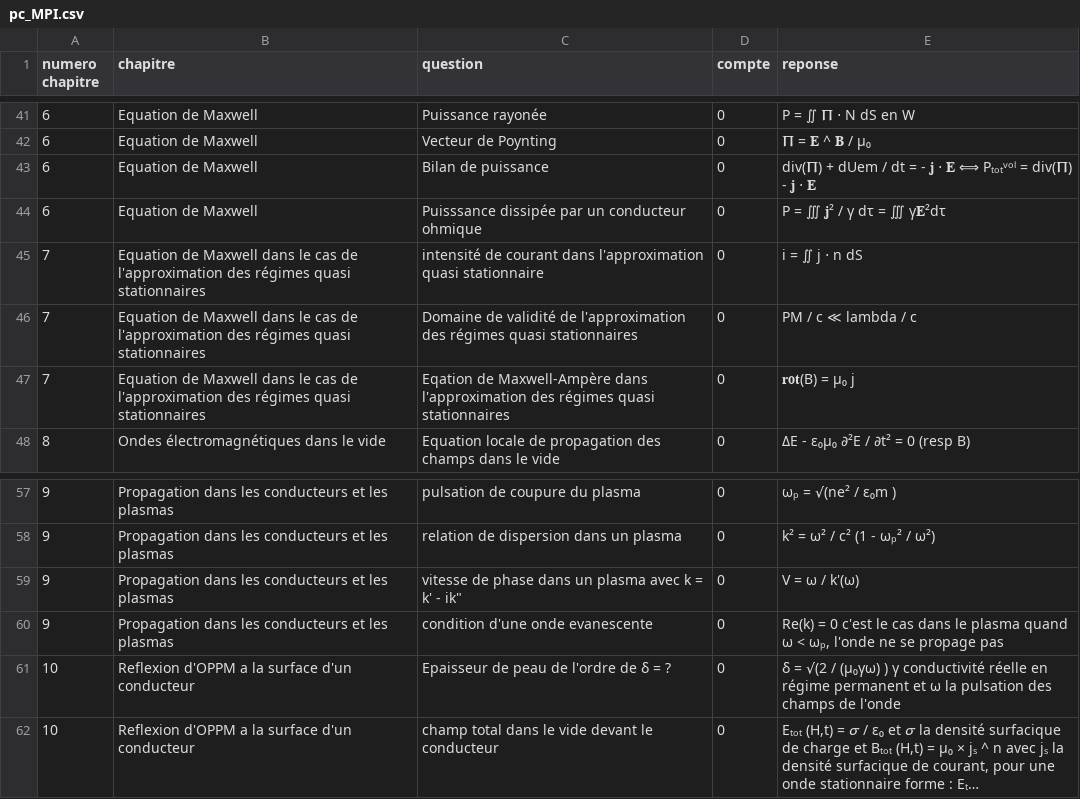
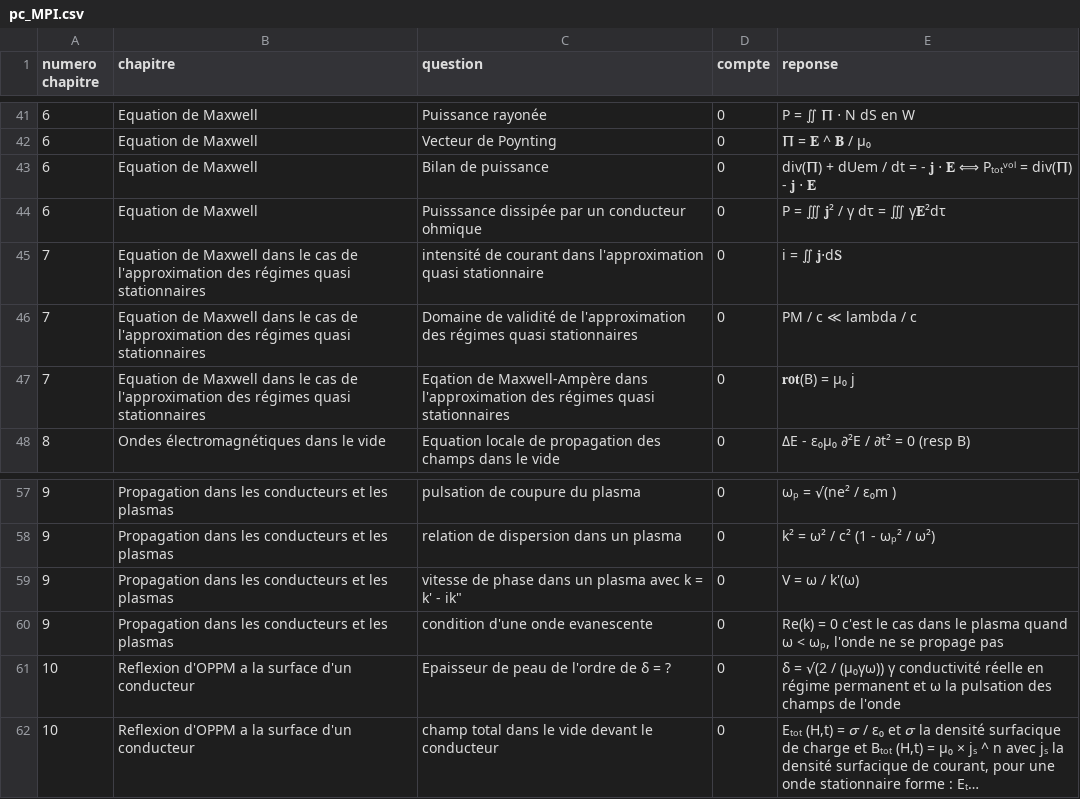
Before and after one commit to LCDG-tim-collab/question_math_mpi, a CSV file: pc_MPI.csv, drawn as a sheet; only a part is shown, gaps mark what is left out; long unchanged cells end in …; the diff names each change by its address in the sheet, - before the commit and + after, or states it on an @@ line.

Commit message:
comptage des questions

```diff
--- a/pc_MPI.csv
+++ b/pc_MPI.csv
-E45 (reponse): i = ∬ j ⋅ n dS
+E45 (reponse): i = ∬ 𝐣⋅d𝐒
-E61 (reponse): …√(2 / (μ₀γω) ) γ conductivité…
+E61 (reponse): …√(2 / (μ₀γω)) γ conductivité…
```
Also changed, not shown: 1 other file.
